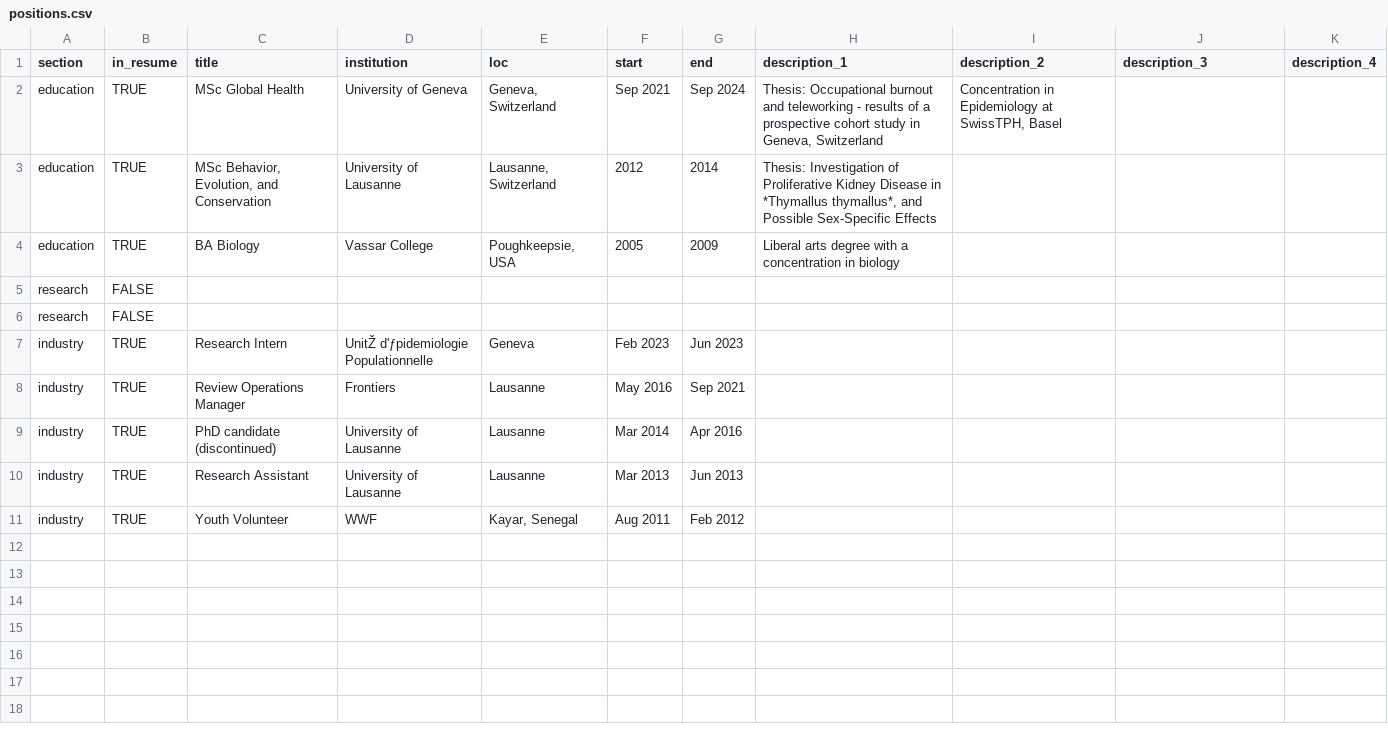
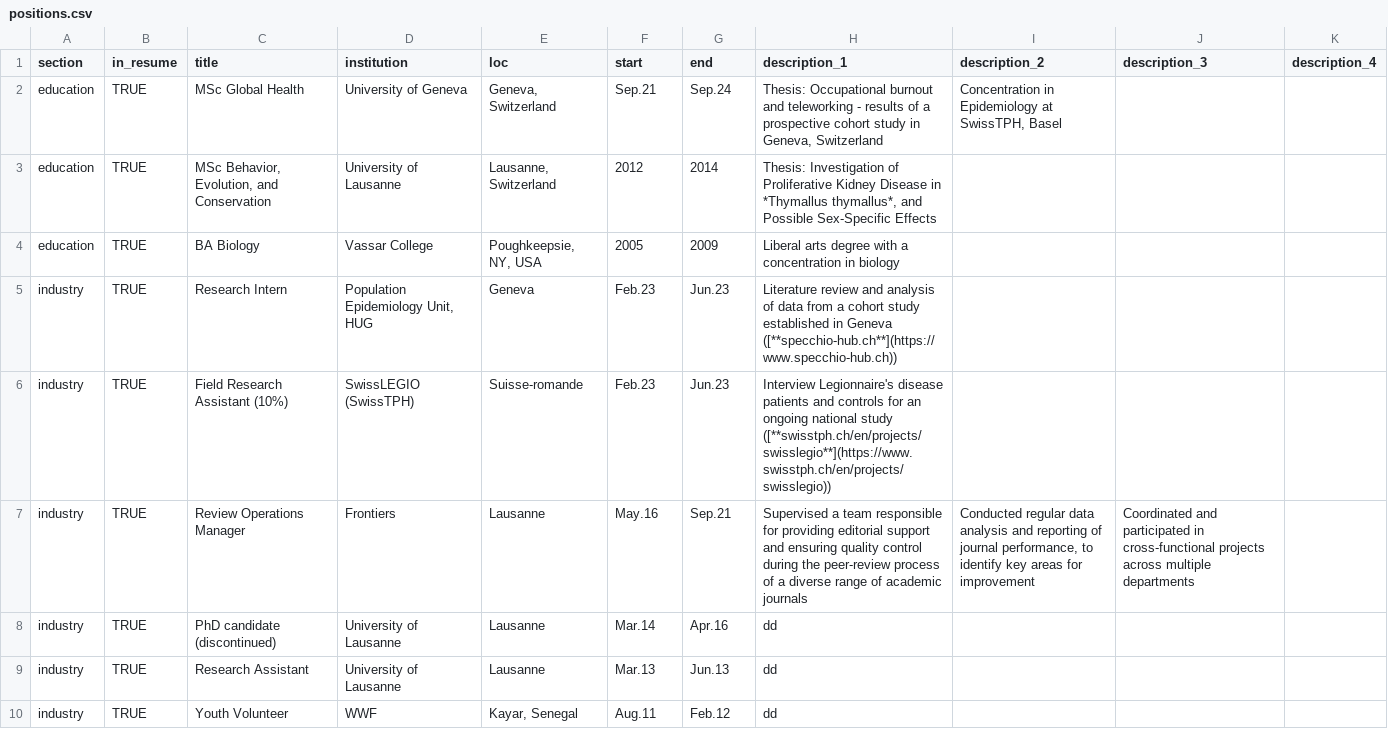
Before and after one commit to anshu-uppal/CV_final, a CSV file: resume/Automate/csvs/positions.csv, drawn as a sheet; removed rows and columns are numbered as before the commit, all else as after; the diff names each change by its address in the sheet, - before the commit and + after, or states it on an @@ line.

```diff
--- a/resume/Automate/csvs/positions.csv
+++ b/resume/Automate/csvs/positions.csv
-F2 (start): Sep 2021
+F2 (start): Sep.21
-G2 (end): Sep 2024
+G2 (end): Sep.24
-E4 (loc): Poughkeepsie, USA
+E4 (loc): Poughkeepsie, NY, USA
-row 5: research | FALSE
-row 6: research | FALSE
-D5 (institution): UnitŽ d'ƒpidemiologie Populationnelle
+D5 (institution): Population Epidemiology Unit, HUG
-F5 (start): Feb 2023
+F5 (start): Feb.23
-G5 (end): Jun 2023
+G5 (end): Jun.23
-H5 (description_1): (empty)
+H5 (description_1): Literature review and analysis of data from a cohort study established in Geneva ([**specchio-hub.ch**](https://www.specchio-hub.ch))
+row 6: industry | TRUE | Field Research Assistant (10%) | SwissLEGIO (SwissTPH) | Suisse-romande | Feb.23 | Jun.23 | Interview Legionnaire's disease patients and controls for an ongoing national study ([**swisstph.ch/en/projects/swisslegio**](https://www.swisstph.ch/en/projects/swisslegio))
-F7 (start): May 2016
+F7 (start): May.16
-G7 (end): Sep 2021
+G7 (end): Sep.21
-H7 (description_1): (empty)
+H7 (description_1): Supervised a team responsible for providing editorial support and ensuring quality control during the peer-review process of a diverse range of academic journals
-I7 (description_2): (empty)
+I7 (description_2): Conducted regular data analysis and reporting of journal performance, to identify key areas for improvement
-J7 (description_3): (empty)
+J7 (description_3): Coordinated and participated in cross-functional projects across multiple departments
-F8 (start): Mar 2014
+F8 (start): Mar.14
-G8 (end): Apr 2016
+G8 (end): Apr.16
-H8:H10 (description_1): (empty)
+H8:H10 (description_1): dd
-F9 (start): Mar 2013
+F9 (start): Mar.13
-G9 (end): Jun 2013
+G9 (end): Jun.13
-F10 (start): Aug 2011
+F10 (start): Aug.11
-G10 (end): Feb 2012
+G10 (end): Feb.12
```
Also changed, not shown: resume/Automate/csvs/contact_info.csv, 5 other files.
